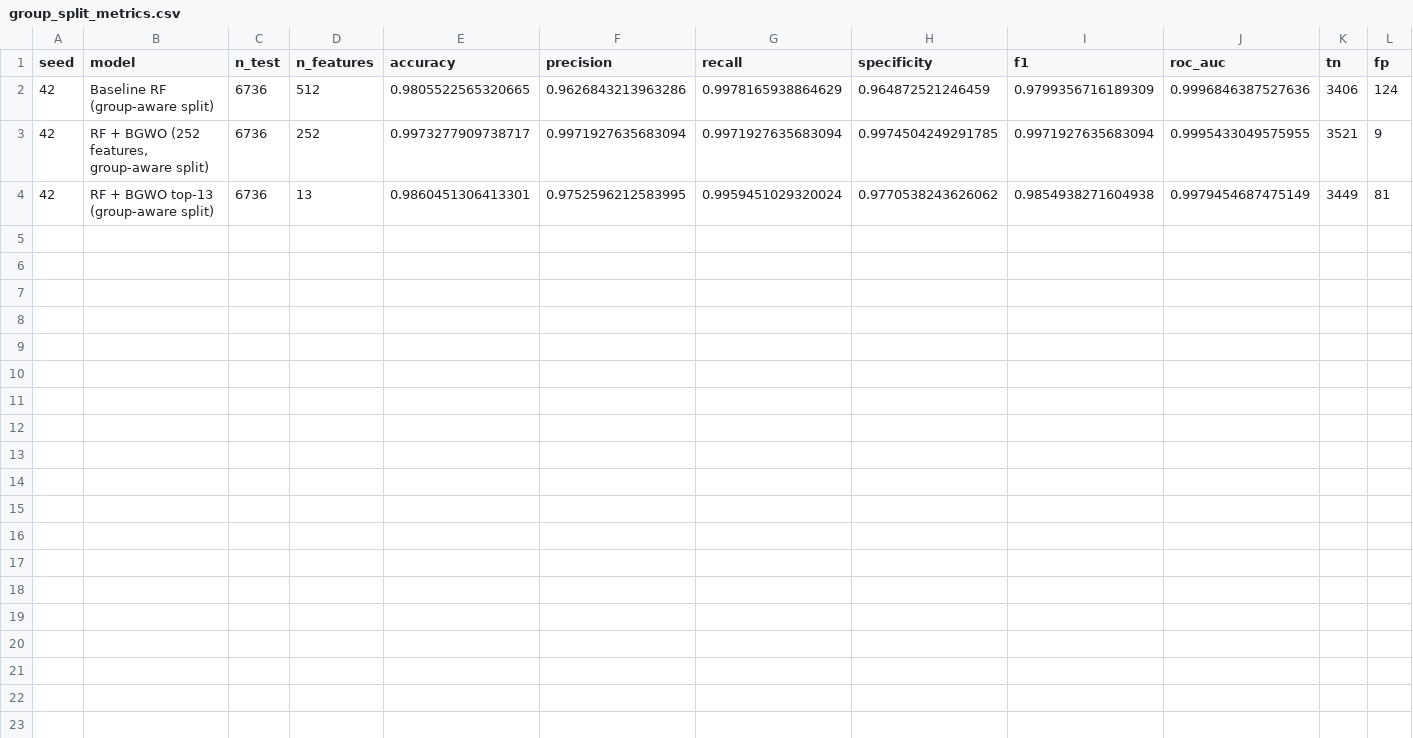
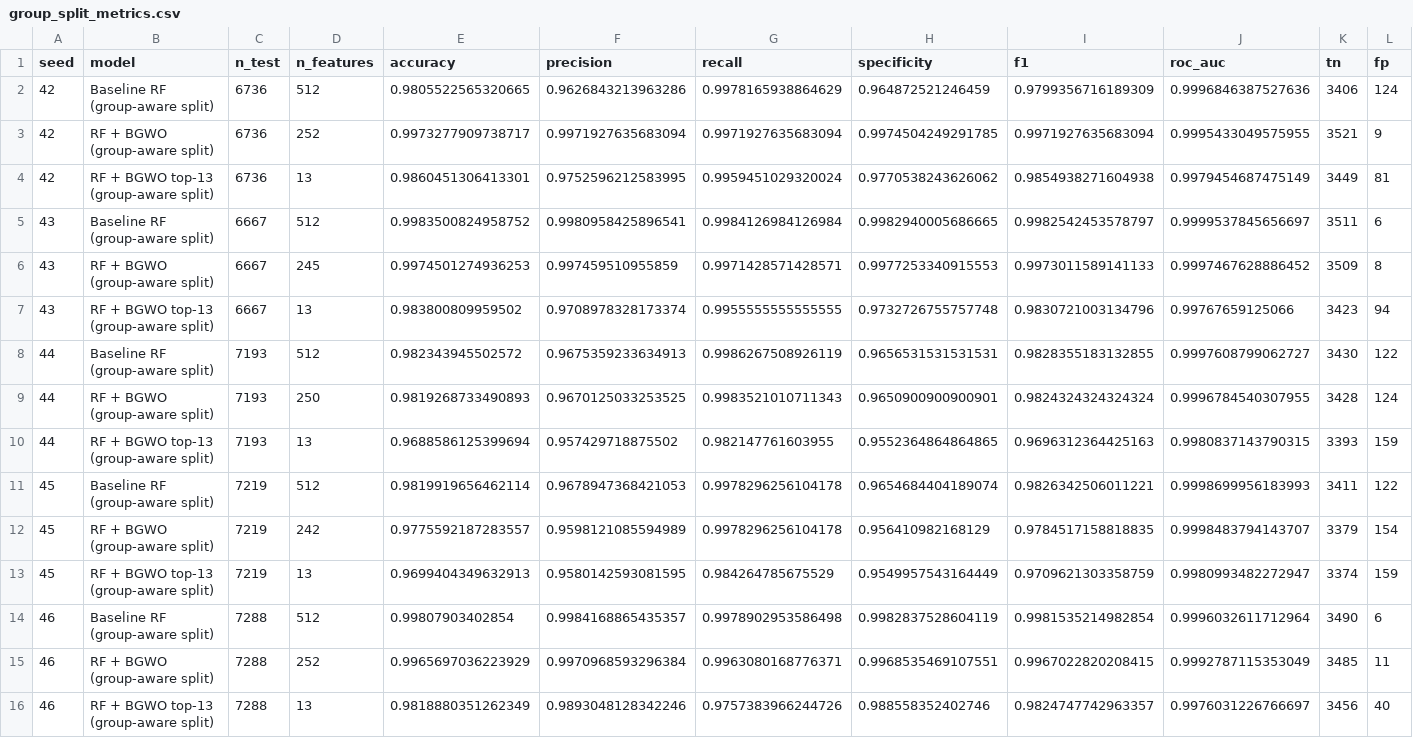
Before and after one commit to m-wasim-alwisi/rf_bgwo, a CSV file: publication_checks_artifacts/group_split_metrics.csv, drawn as a sheet; only a part is shown; rows hold the shown columns only; the diff names each change by its address in the sheet, - before the commit and + after, or states it on an @@ line.

```diff
--- a/publication_checks_artifacts/group_split_metrics.csv
+++ b/publication_checks_artifacts/group_split_metrics.csv
-B3 (model): RF + BGWO (252 features, group-aware split)
+B3 (model): RF + BGWO (group-aware split)
+row 5: 43 | Baseline RF (group-aware split) | 6667 | 512 | 0.9983500824958752 | 0.9980958425896541 | 0.9984126984126984 | 0.9982940005686665 | 0.9982542453578797 | 0.9999537845656697 | 3511 | 6
+row 6: 43 | RF + BGWO (group-aware split) | 6667 | 245 | 0.9974501274936253 | 0.997459510955859 | 0.9971428571428571 | 0.9977253340915553 | 0.9973011589141133 | 0.9997467628886452 | 3509 | 8
+row 7: 43 | RF + BGWO top-13 (group-aware split) | 6667 | 13 | 0.983800809959502 | 0.9708978328173374 | 0.9955555555555555 | 0.9732726755757748 | 0.9830721003134796 | 0.99767659125066 | 3423 | 94
+row 8: 44 | Baseline RF (group-aware split) | 7193 | 512 | 0.982343945502572 | 0.9675359233634913 | 0.9986267508926119 | 0.9656531531531531 | 0.9828355183132855 | 0.9997608799062727 | 3430 | 122
+row 9: 44 | RF + BGWO (group-aware split) | 7193 | 250 | 0.9819268733490893 | 0.9670125033253525 | 0.9983521010711343 | 0.9650900900900901 | 0.9824324324324324 | 0.9996784540307955 | 3428 | 124
+row 10: 44 | RF + BGWO top-13 (group-aware split) | 7193 | 13 | 0.9688586125399694 | 0.957429718875502 | 0.982147761603955 | 0.9552364864864865 | 0.9696312364425163 | 0.9980837143790315 | 3393 | 159
+row 11: 45 | Baseline RF (group-aware split) | 7219 | 512 | 0.9819919656462114 | 0.9678947368421053 | 0.9978296256104178 | 0.9654684404189074 | 0.9826342506011221 | 0.9998699956183993 | 3411 | 122
+row 12: 45 | RF + BGWO (group-aware split) | 7219 | 242 | 0.9775592187283557 | 0.9598121085594989 | 0.9978296256104178 | 0.956410982168129 | 0.9784517158818835 | 0.9998483794143707 | 3379 | 154
+row 13: 45 | RF + BGWO top-13 (group-aware split) | 7219 | 13 | 0.9699404349632913 | 0.9580142593081595 | 0.984264785675529 | 0.9549957543164449 | 0.9709621303358759 | 0.9980993482272947 | 3374 | 159
+row 14: 46 | Baseline RF (group-aware split) | 7288 | 512 | 0.99807903402854 | 0.9984168865435357 | 0.9978902953586498 | 0.9982837528604119 | 0.9981535214982854 | 0.9996032611712964 | 3490 | 6
+row 15: 46 | RF + BGWO (group-aware split) | 7288 | 252 | 0.9965697036223929 | 0.9970968593296384 | 0.9963080168776371 | 0.9968535469107551 | 0.9967022820208415 | 0.9992787115353049 | 3485 | 11
+row 16: 46 | RF + BGWO top-13 (group-aware split) | 7288 | 13 | 0.9818880351262349 | 0.9893048128342246 | 0.9757383966244726 | 0.988558352402746 | 0.9824747742963357 | 0.9976031226766697 | 3456 | 40
```
Also changed, not shown: publication_checks_artifacts/group_multiseed_run_metadata.csv, publication_checks_artifacts/multiseed_run_metadata.csv, 5 other files.
